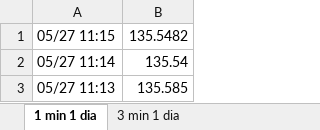
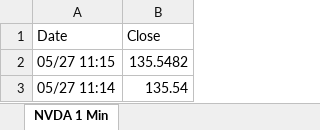
Before and after one commit to IvanZozaya/Series-De-Tiempo, an Excel workbook: NVDA.xlsx, sheet NVDA 1 Min, drawn as a sheet; only a part is shown; the shorter side is filled out with more unchanged rows; values as stored, in another font and other column widths than the file's, no borders; the diff names each change by its address in the sheet, - before the commit and + after, or states it on an @@ line.

```diff
--- a/NVDA.xlsx (sheet NVDA 1 Min)
+++ b/NVDA.xlsx (sheet NVDA 1 Min)
-sheet tab: 1 min 1 dia
+sheet tab: NVDA 1 Min
-sheet tab: 3 min 1 dia
+row 1: Date | Close
```
Also changed, not shown: AAPL.xlsx, TSLA.xlsx, 3 other files.
